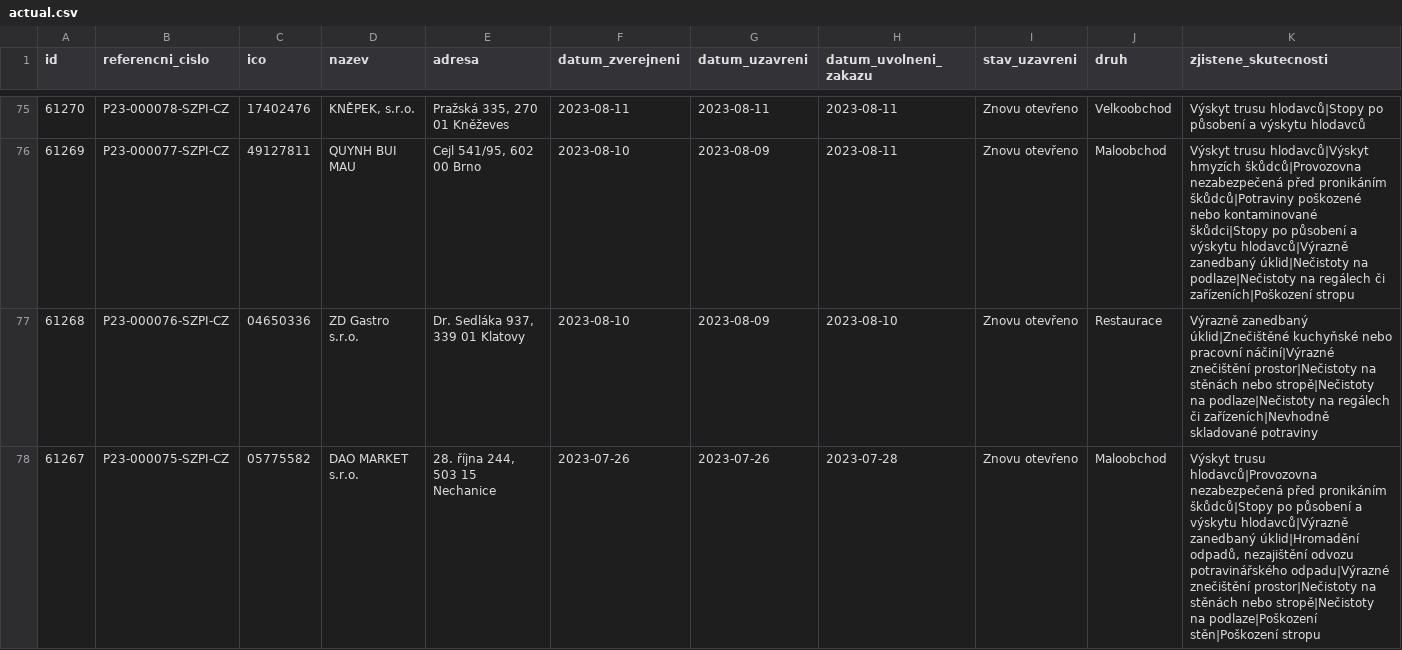
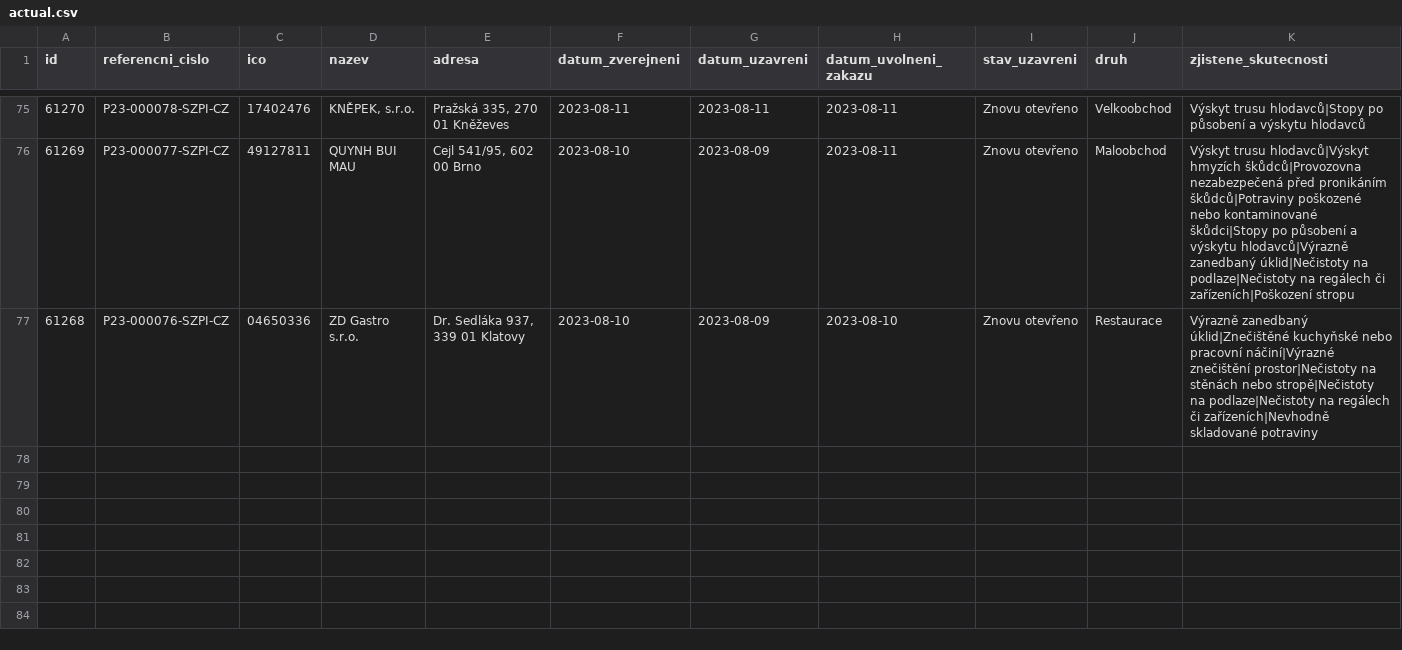
Before and after one commit to jandolezal/potraviny, a CSV file: data/actual.csv, drawn as a sheet; only a part is shown, gaps mark what is left out; the diff covers the shown part only.

```diff
--- a/data/actual.csv
+++ b/data/actual.csv
@@ -77,2 +77 @@ id,referencni_cislo,ico,nazev,adresa,datum_zverejneni,datum_uzavreni,datum_uvoln
 61268,P23-000076-SZPI-CZ,04650336,ZD Gastro s.r.o.,"Dr. Sedláka 937, 339 01 Klatovy",2023-08-10,2023-08-09,2023-08-10,Znovu otevřeno,Restaurace,Výrazně zanedbaný úklid|Znečištěné kuchyňské nebo pracovní náčiní|Výrazné znečištění prostor|Nečistoty na stěnách nebo stropě|Nečistoty na podlaze|Nečistoty na regálech či zařízeních|Nevhodně skladované potraviny
-61267,P23-000075-SZPI-CZ,05775582,DAO MARKET s.r.o.,"28. října 244, 503 15 Nechanice",2023-07-26,2023-07-26,2023-07-28,Znovu otevřeno,Maloobchod,"Výskyt trusu hlodavců|Provozovna nezabezpečená před pronikáním škůdců|Stopy po působení a výskytu hlodavců|Výrazně zanedbaný úklid|Hromadění odpadů, nezajištění odvozu potravinářského odpadu|Výrazné znečištění prostor|Nečistoty na stěnách nebo stropě|Nečistoty na podlaze|Poškození stěn|Poškození stropu"
```
Also changed, not shown: 1 removed row and 2 edited cells elsewhere in this file, data/archive.csv.
